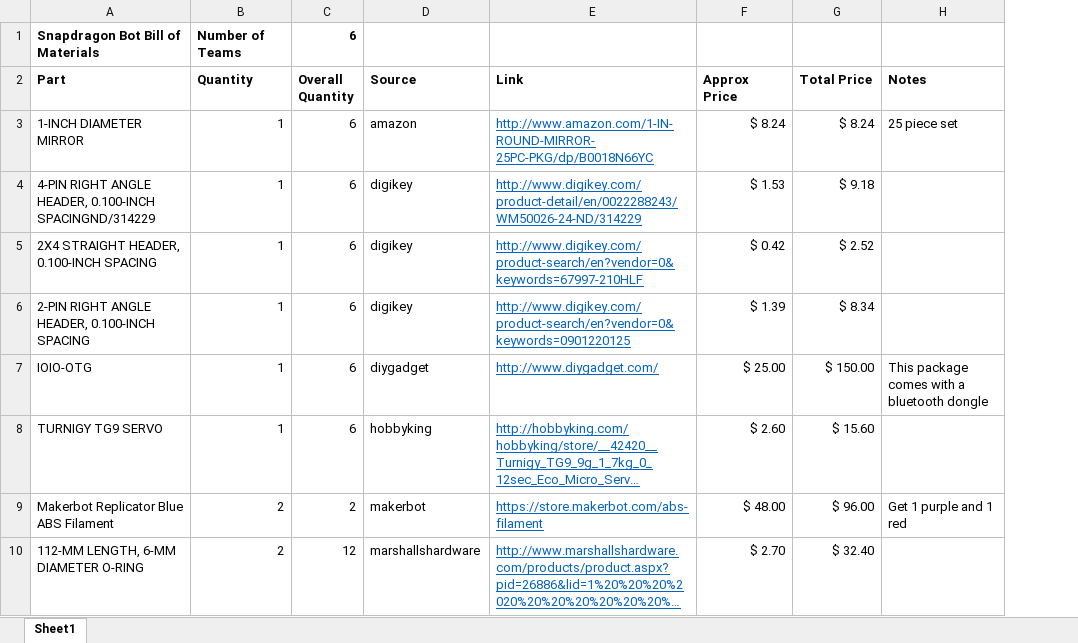
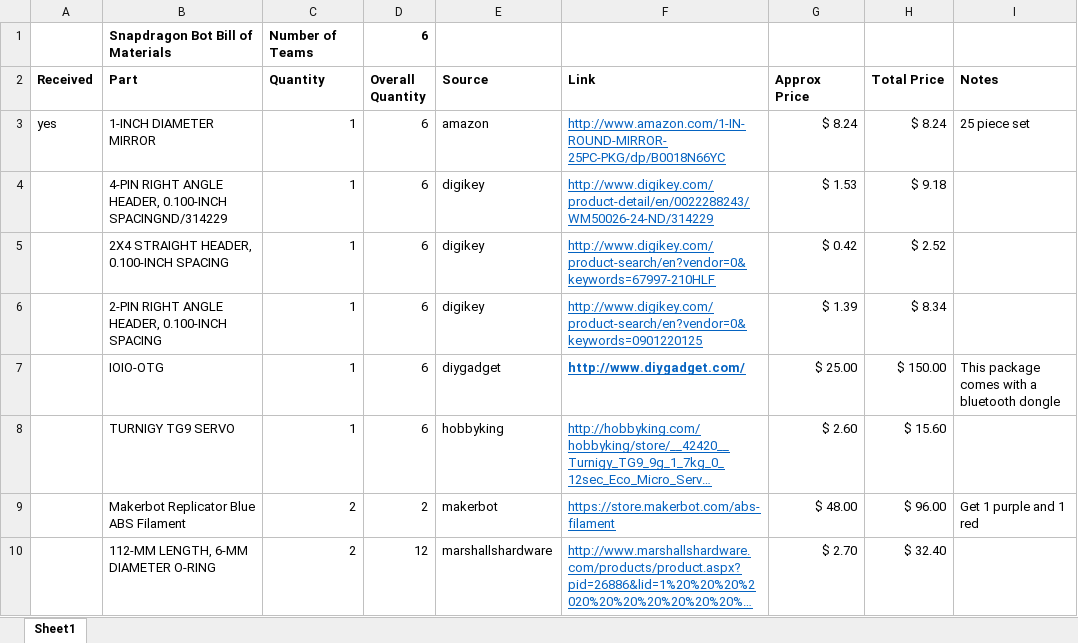
Before and after one commit to CMU-Robotics-Club/QBot, an Excel workbook: 3D Printer Design/QBotBOM.xlsx, sheet Sheet1, drawn as a sheet; only a part is shown; long unchanged cells end in …; values as stored, in another font and other column widths than the file's, no borders; addresses are those after the commit; the diff names each change by its address in the sheet, - before the commit and + after, or states it on an @@ line.

Commit message:
Added BOM (excel)

```diff
--- a/3D Printer Design/QBotBOM.xlsx (sheet Sheet1)
+++ b/3D Printer Design/QBotBOM.xlsx (sheet Sheet1)
+column A (Received), row 3: yes
-F7 bold: off
+F7 bold: on
```
Also changed, not shown: formulas that keep their value.
